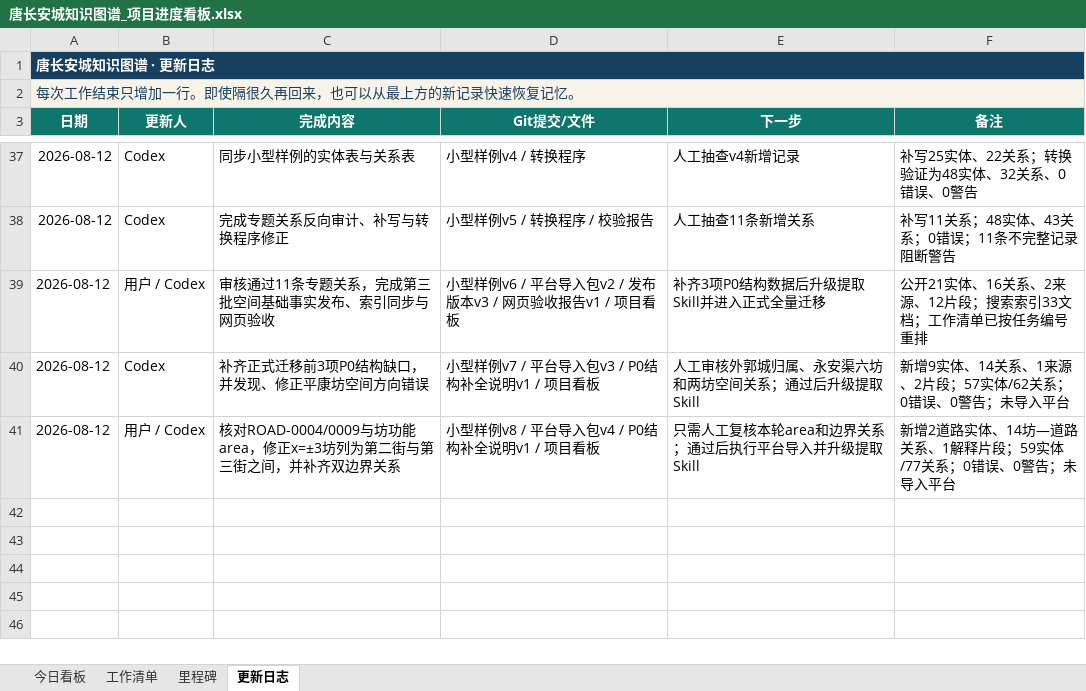
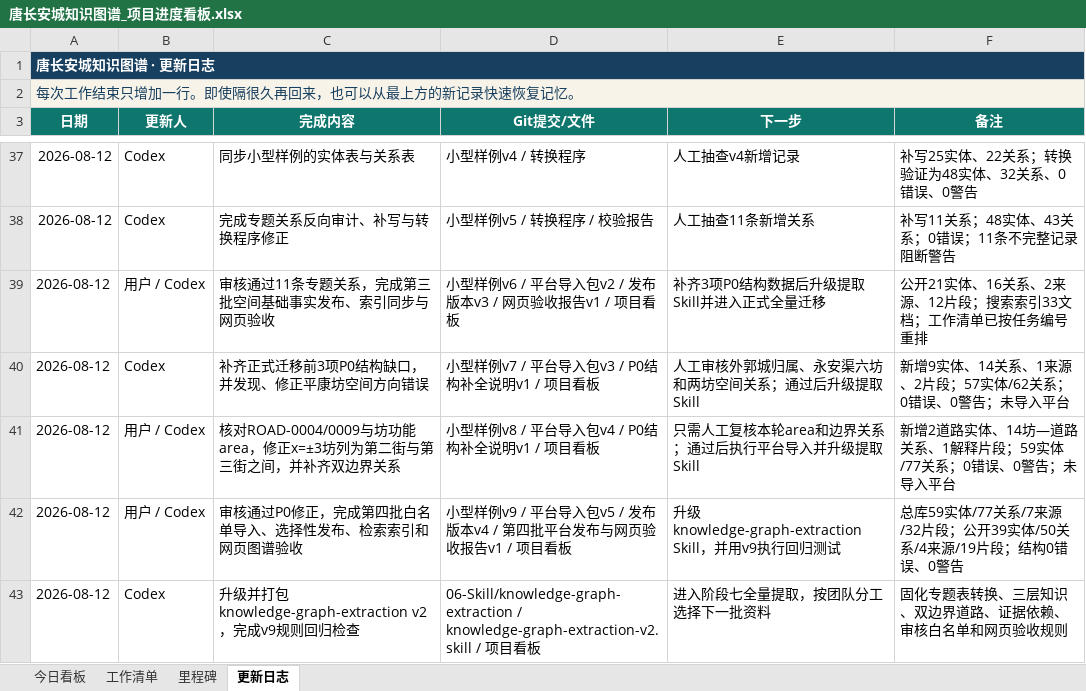
Before and after one commit to RIiiiiii-t/tang-changan-knowledge-graph, an Excel workbook: 00-项目总览/唐长安城知识图谱_项目进度看板.xlsx, sheet 更新日志, drawn as a sheet; only a part is shown, gaps mark what is left out; values as stored, in another font and other column widths than the file's, no borders; the diff names each change by its address in the sheet, - before the commit and + after, or states it on an @@ line.

```diff
--- a/00-项目总览/唐长安城知识图谱_项目进度看板.xlsx (sheet 更新日志)
+++ b/00-项目总览/唐长安城知识图谱_项目进度看板.xlsx (sheet 更新日志)
+row 42: 2026-08-12 | 用户 / Codex | 审核通过P0修正，完成第四批白名单导入、选择性发布、检索索引和网页图谱验收 | 小型样例v9 / 平台导入包v5 / 发布版本v4 / 第四批平台发布与网页验收报告v1 / 项目看板 | 升级knowledge-graph-extraction Skill，并用v9执行回归测试 | 总库59实体/77关系/7来源/32片段；公开39实体/50关系/4来源/19片段；结构0错误、0警告
+row 43: 2026-08-12 | Codex | 升级并打包knowledge-graph-extraction v2，完成v9规则回归检查 | 06-Skill/knowledge-graph-extraction / knowledge-graph-extraction-v2.skill / 项目看板 | 进入阶段七全量提取，按团队分工选择下一批资料 | 固化专题表转换、三层知识、双边界道路、证据依赖、审核白名单和网页验收规则
```
Also changed, not shown: sheet 工作清单, sheet 今日看板, charts or pictures, 13 other files.
